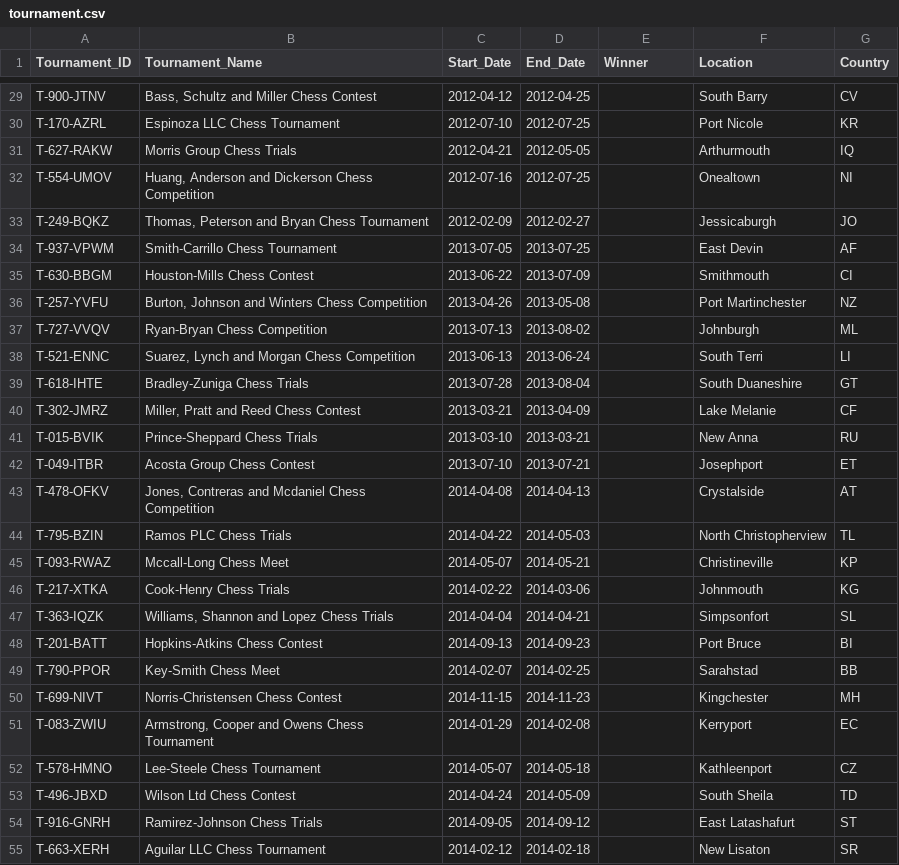
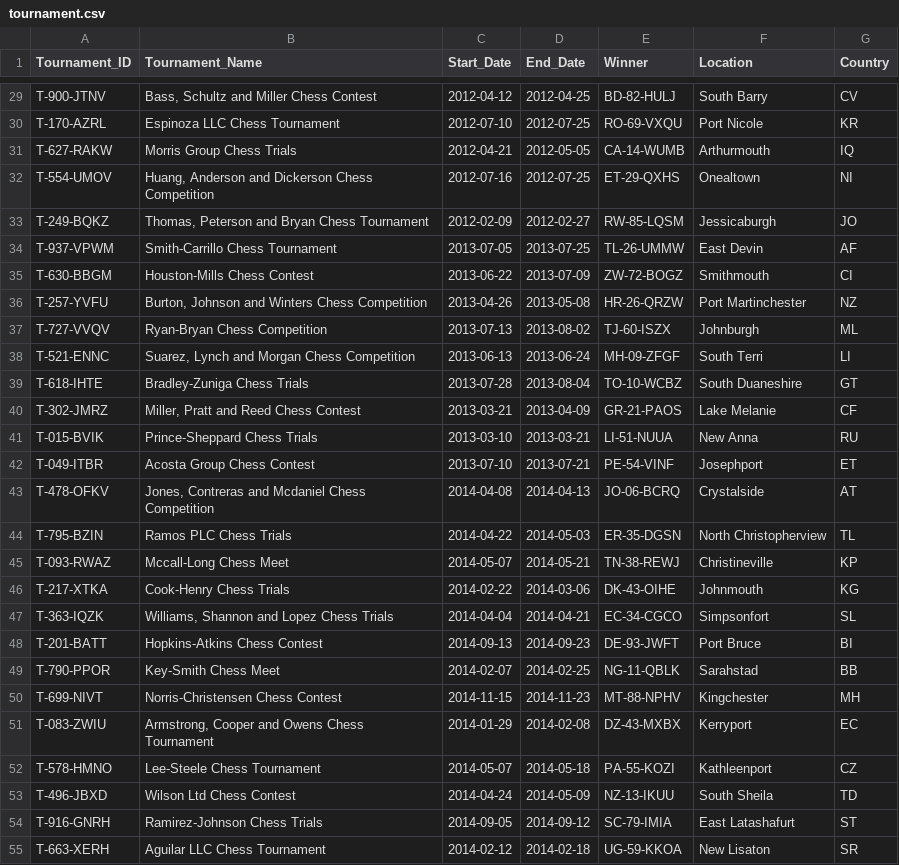
Before and after one commit to orectique/Coursework-Sem5, a CSV file: DBMS-Lab/Case Study/Data Files/tournament.csv, drawn as a sheet; only a part is shown, gaps mark what is left out; the diff covers the shown part only; the diff names each change by its address in the sheet, - before the commit and + after, or states it on an @@ line.

```diff
--- a/DBMS-Lab/Case Study/Data Files/tournament.csv
+++ b/DBMS-Lab/Case Study/Data Files/tournament.csv
-E29 (Winner): (empty)
+E29 (Winner): BD-82-HULJ
-E30 (Winner): (empty)
+E30 (Winner): RO-69-VXQU
-E31 (Winner): (empty)
+E31 (Winner): CA-14-WUMB
-E32 (Winner): (empty)
+E32 (Winner): ET-29-QXHS
-E33 (Winner): (empty)
+E33 (Winner): RW-85-LQSM
-E34 (Winner): (empty)
+E34 (Winner): TL-26-UMMW
-E35 (Winner): (empty)
+E35 (Winner): ZW-72-BOGZ
-E36 (Winner): (empty)
+E36 (Winner): HR-26-QRZW
-E37 (Winner): (empty)
+E37 (Winner): TJ-60-ISZX
-E38 (Winner): (empty)
+E38 (Winner): MH-09-ZFGF
-E39 (Winner): (empty)
+E39 (Winner): TO-10-WCBZ
-E40 (Winner): (empty)
+E40 (Winner): GR-21-PAOS
-E41 (Winner): (empty)
+E41 (Winner): LI-51-NUUA
-E42 (Winner): (empty)
+E42 (Winner): PE-54-VINF
-E43 (Winner): (empty)
+E43 (Winner): JO-06-BCRQ
-E44 (Winner): (empty)
+E44 (Winner): ER-35-DGSN
-E45 (Winner): (empty)
+E45 (Winner): TN-38-REWJ
-E46 (Winner): (empty)
+E46 (Winner): DK-43-OIHE
-E47 (Winner): (empty)
+E47 (Winner): EC-34-CGCO
-E48 (Winner): (empty)
+E48 (Winner): DE-93-JWFT
-E49 (Winner): (empty)
+E49 (Winner): NG-11-QBLK
-E50 (Winner): (empty)
+E50 (Winner): MT-88-NPHV
-E51 (Winner): (empty)
+E51 (Winner): DZ-43-MXBX
-E52 (Winner): (empty)
+E52 (Winner): PA-55-KOZI
-E53 (Winner): (empty)
+E53 (Winner): NZ-13-IKUU
-E54 (Winner): (empty)
+E54 (Winner): SC-79-IMIA
-E55 (Winner): (empty)
+E55 (Winner): UG-59-KKOA
```
Also changed, not shown: 100 edited cells elsewhere in this file, 4 other files.
